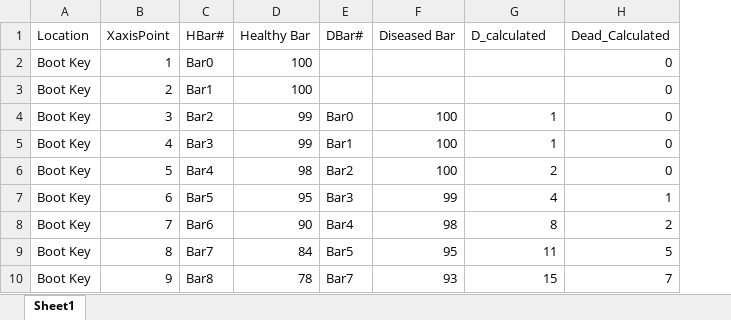
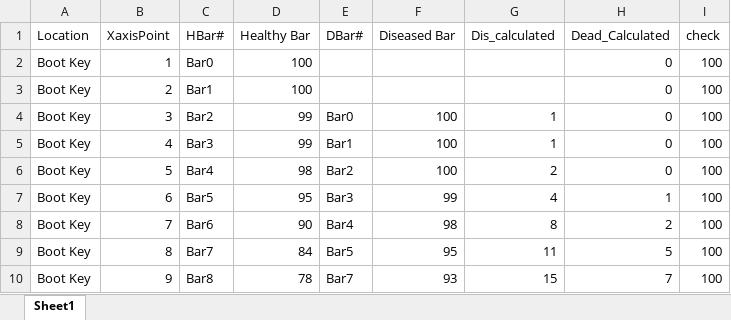
Before and after one commit to brookewicz/Code_notebook, an Excel workbook: Misc/Sharp_calculated.xlsx, sheet Sheet1, drawn as a sheet; only a part is shown; values as stored, in another font and other column widths than the file's, no borders; the diff names each change by its address in the sheet, - before the commit and + after, or states it on an @@ line.

Commit message:
add plot extractions from sharp 2020

```diff
--- a/Misc/Sharp_calculated.xlsx (sheet Sheet1)
+++ b/Misc/Sharp_calculated.xlsx (sheet Sheet1)
+column I (check), rows 2-10: all 100
-G1: D_calculated
+G1: Dis_calculated
```
Also changed, not shown: 7 other files.
